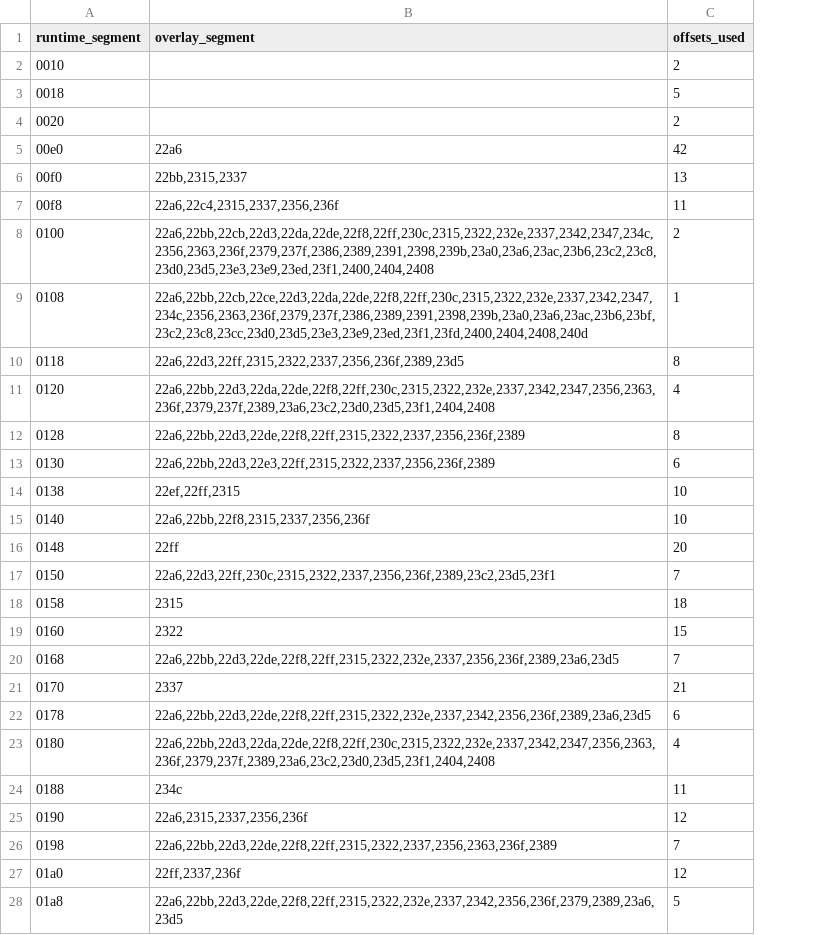
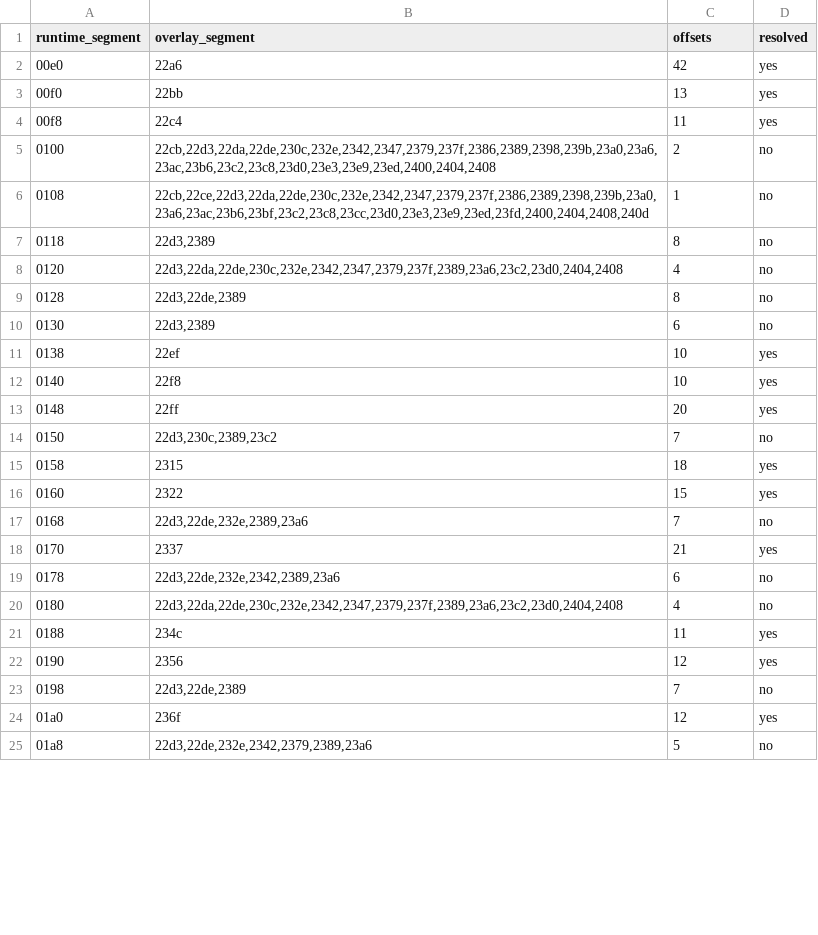
Before and after one commit to NancySadkov/dest, a CSV file: audit/overlay_segments.csv, drawn as a sheet; only a part is shown; removed rows and columns are numbered as before the commit, all else as after; the diff covers the shown part only; the diff names each change by its address in the sheet, - before the commit and + after, or states it on an @@ line.

Commit message:
resolve 18 of 58 runtime overlay segments; all four attact_usesGMapFlags3 callees named
tmp/overlay_segments5.py fixes two flaws in the earlier passes and closes the map by bijection:
functions.tsv starts must not all be scanned (unreliable sizes turn data bytes into bogus lcalls -
symptom: segment 0x00e0's intersection became empty, which is impossible for a real segment), and
an overlay is loaded at one runtime segment, so a uniquely resolved overlay is unavailable to the
others.  Propagating that to a fixed point resolves 18 of 58 segments.

All four calls that blocked attact_usesGMapFlags3 are now identified:

  0x00f8 -> 22c4  uiNotify at 22c4:0039
  0x0140 -> 22f8  play_sfx at 22f8:0020, stop_audio at 22f8:002a
  0x01a0 -> 236f  ovc23_isCursorAt at 236f:0034, OVC23_55fe_29a2_entry at 236f:004d
  0x00e0 -> 22a6, 0x0160 -> 2322, 0x0170 -> 2337 already known and unchanged

The complete call list for the function is recorded in doc/step6_entry.md with the arguments each
site pushes, plus two findings:

* st_functions.h over-counts play_sfx and uiNotify by one word: the code pushes 2 words for
  play_sfx and 3 for uiNotify, confirmed by stack accounting at 0x0DE7..0x0E67 (9 words before
  stsprintf, add sp,0x10 leaves exactly one, add sp,6 after uiNotify clears dx:ax plus it).  Calls
  pass a trailing 0 to satisfy the declarations; the callee reads the same first arguments.
* the surviving body's tail calls draw_textGoldProvidesHousing(), but the final lcall is
  0x1a0,0x4d = OVC23_55fe_29a2_entry, and draw_textGoldProvidesHousing is not an overlay entry at
  all (absent from ovr_stubs.c), so it cannot be reached by an inter-segment lcall.

```diff
--- a/audit/overlay_segments.csv
+++ b/audit/overlay_segments.csv
+column D (resolved), rows 2-25: yes | yes | yes | no | no | no | no | no | no | yes | yes | yes | no | yes | yes | no | yes | no | no | yes | yes | no | yes | no
-C1: offsets_used
+C1: offsets
-row 2: 0010 |  | 2
-row 3: 0018 |  | 5
-row 4: 0020 |  | 2
-B3 (overlay_segment): 22bb,2315,2337
+B3 (overlay_segment): 22bb
-B4 (overlay_segment): 22a6,22c4,2315,2337,2356,236f
+B4 (overlay_segment): 22c4
-B5 (overlay_segment): 22a6,22bb,22cb,22d3,22da,22de,22f8,22ff,230c,2315,2322,232e,2337,2342,2347,234c,2356,2363,236f,2379,237f,2386,2389,2391,2398,239b,23a0,23a6,23ac,23b6,23c2,23c8,23d0,23d5,23e3,23e9,23ed,23f1,2400,2404,2408
+B5 (overlay_segment): 22cb,22d3,22da,22de,230c,232e,2342,2347,2379,237f,2386,2389,2398,239b,23a0,23a6,23ac,23b6,23c2,23c8,23d0,23e3,23e9,23ed,2400,2404,2408
-B6 (overlay_segment): 22a6,22bb,22cb,22ce,22d3,22da,22de,22f8,22ff,230c,2315,2322,232e,2337,2342,2347,234c,2356,2363,236f,2379,237f,2386,2389,2391,2398,239b,23a0,23a6,23ac,23b6,23bf,23c2,23c8,23cc,23d0,23d5,23e3,23e9,23ed,23f1,23fd,2400,2404,2408,240d
+B6 (overlay_segment): 22cb,22ce,22d3,22da,22de,230c,232e,2342,2347,2379,237f,2386,2389,2398,239b,23a0,23a6,23ac,23b6,23bf,23c2,23c8,23cc,23d0,23e3,23e9,23ed,23fd,2400,2404,2408,240d
-B7 (overlay_segment): 22a6,22d3,22ff,2315,2322,2337,2356,236f,2389,23d5
+B7 (overlay_segment): 22d3,2389
-B8 (overlay_segment): 22a6,22bb,22d3,22da,22de,22f8,22ff,230c,2315,2322,232e,2337,2342,2347,2356,2363,236f,2379,237f,2389,23a6,23c2,23d0,23d5,23f1,2404,2408
+B8 (overlay_segment): 22d3,22da,22de,230c,232e,2342,2347,2379,237f,2389,23a6,23c2,23d0,2404,2408
-B9 (overlay_segment): 22a6,22bb,22d3,22de,22f8,22ff,2315,2322,2337,2356,236f,2389
+B9 (overlay_segment): 22d3,22de,2389
-B10 (overlay_segment): 22a6,22bb,22d3,22e3,22ff,2315,2322,2337,2356,236f,2389
+B10 (overlay_segment): 22d3,2389
-B11 (overlay_segment): 22ef,22ff,2315
+B11 (overlay_segment): 22ef
-B12 (overlay_segment): 22a6,22bb,22f8,2315,2337,2356,236f
+B12 (overlay_segment): 22f8
-B14 (overlay_segment): 22a6,22d3,22ff,230c,2315,2322,2337,2356,236f,2389,23c2,23d5,23f1
+B14 (overlay_segment): 22d3,230c,2389,23c2
-B17 (overlay_segment): 22a6,22bb,22d3,22de,22f8,22ff,2315,2322,232e,2337,2356,236f,2389,23a6,23d5
+B17 (overlay_segment): 22d3,22de,232e,2389,23a6
-B19 (overlay_segment): 22a6,22bb,22d3,22de,22f8,22ff,2315,2322,232e,2337,2342,2356,236f,2389,23a6,23d5
+B19 (overlay_segment): 22d3,22de,232e,2342,2389,23a6
-B20 (overlay_segment): 22a6,22bb,22d3,22da,22de,22f8,22ff,230c,2315,2322,232e,2337,2342,2347,2356,2363,236f,2379,237f,2389,23a6,23c2,23d0,23d5,23f1,2404,2408
+B20 (overlay_segment): 22d3,22da,22de,230c,232e,2342,2347,2379,237f,2389,23a6,23c2,23d0,2404,2408
-B22 (overlay_segment): 22a6,2315,2337,2356,236f
+B22 (overlay_segment): 2356
-B23 (overlay_segment): 22a6,22bb,22d3,22de,22f8,22ff,2315,2322,2337,2356,2363,236f,2389
+B23 (overlay_segment): 22d3,22de,2389
-B24 (overlay_segment): 22ff,2337,236f
+B24 (overlay_segment): 236f
-B25 (overlay_segment): 22a6,22bb,22d3,22de,22f8,22ff,2315,2322,232e,2337,2342,2356,236f,2379,2389,23a6,23d5
+B25 (overlay_segment): 22d3,22de,232e,2342,2379,2389,23a6
```
Also changed, not shown: 1 removed row and 33 edited cells elsewhere in this file, 1 other file.
